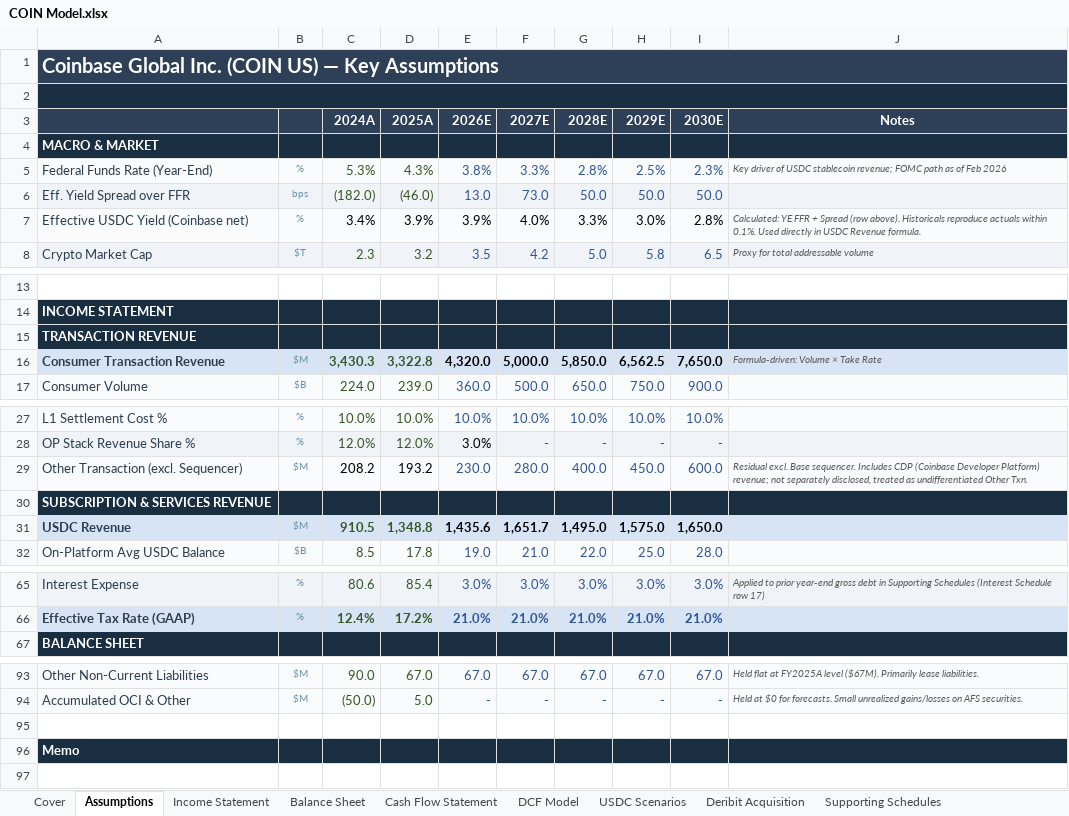
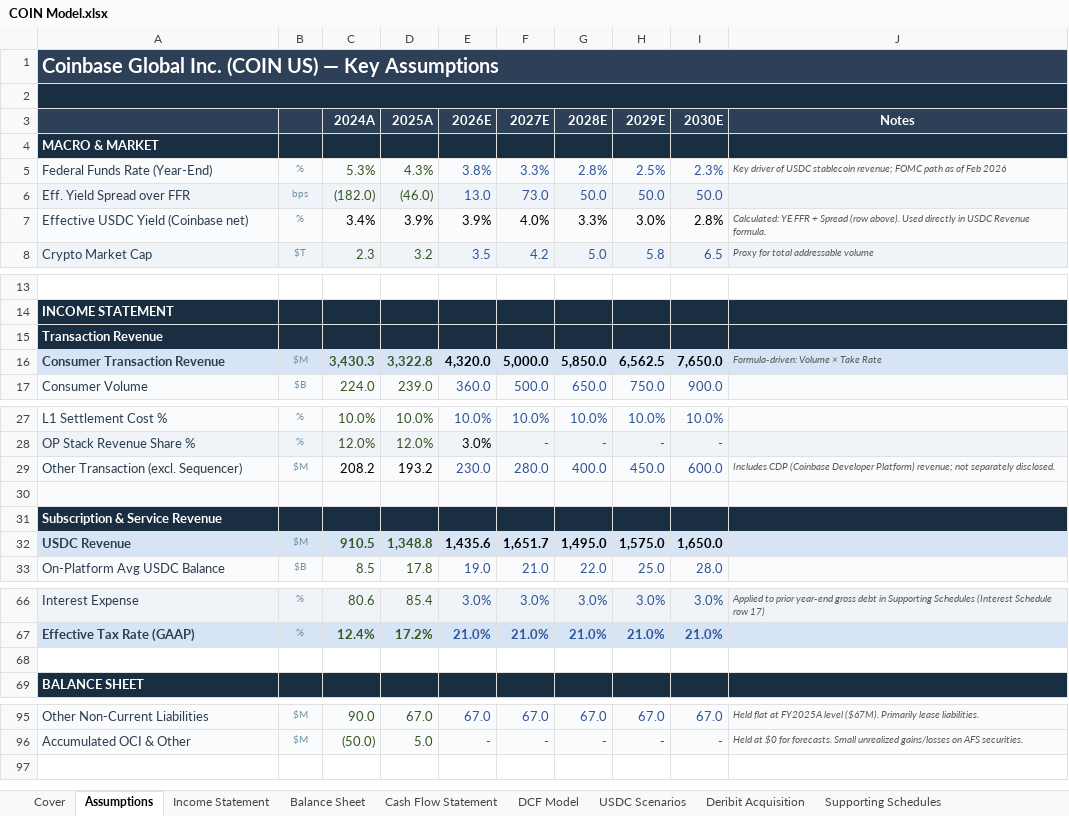
Before and after one commit to SidShah2953/website, an Excel workbook: public/COIN Model.xlsx, sheet Assumptions, drawn as a sheet; only a part is shown, gaps mark what is left out; values as stored, in another font and other column widths than the file's, no borders; removed rows and columns are numbered as before the commit, all else as after; the diff names each change by its address in the sheet, - before the commit and + after, or states it on an @@ line.

```diff
--- a/public/COIN Model.xlsx (sheet Assumptions)
+++ b/public/COIN Model.xlsx (sheet Assumptions)
-J7 (Notes): …(row above). Historicals reproduce actuals within 0.1%. Used directly…
+J7 (Notes): …(row above). Used directly…
-A15: TRANSACTION REVENUE
+A15: Transaction Revenue
-J29 (Notes): Residual excl. Base sequencer. Includes CDP (Coinbase Developer Platform) revenue; not separately disclosed, treated as undifferentiated Other Txn.
+J29 (Notes): Includes CDP (Coinbase Developer Platform) revenue; not separately disclosed.
+row 30: (empty)
-A31: SUBSCRIPTION & SERVICES REVENUE
+A31: Subscription & Service Revenue
+row 68: (empty)
-row 95: (empty)
-row 96: Memo
```
Also changed, not shown: sheet Cover, sheet DCF Model, sheet Deribit Acquisition, sheet Supporting Schedules, formulas that keep their value.
